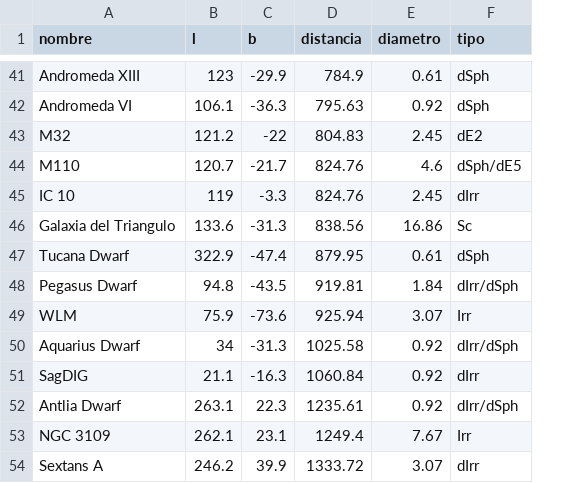
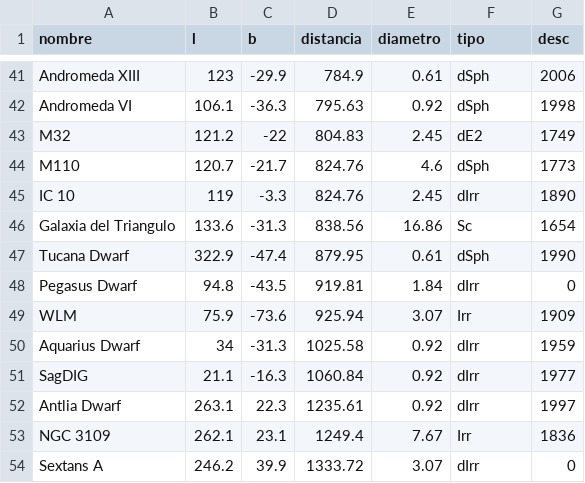
Before and after one commit to rpmunoz/PentaUC, a CSV file: Astronomia era informacion/data/catalogo_grupo_local.csv, drawn as a sheet; only a part is shown, gaps mark what is left out; the diff covers the shown part only; the diff names each change by its address in the sheet, - before the commit and + after, or states it on an @@ line.

```diff
--- a/Astronomia era informacion/data/catalogo_grupo_local.csv
+++ b/Astronomia era informacion/data/catalogo_grupo_local.csv
+column G (desc), rows 41-54: 2006 | 1998 | 1749 | 1773 | 1890 | 1654 | 1990 | 0 | 1909 | 1959 | 1977 | 1997 | 1836 | 0
-F44 (tipo): dSph/dE5
+F44 (tipo): dSph
-F48 (tipo): dIrr/dSph
+F48 (tipo): dIrr
-F50 (tipo): dIrr/dSph
+F50 (tipo): dIrr
-F52 (tipo): dIrr/dSph
+F52 (tipo): dIrr
```
Also changed, not shown: 5 edited cells elsewhere in this file.
